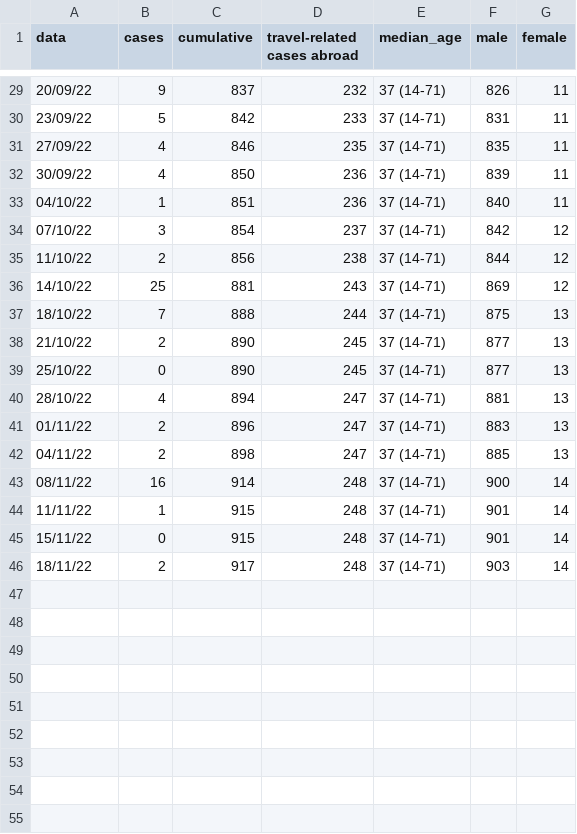
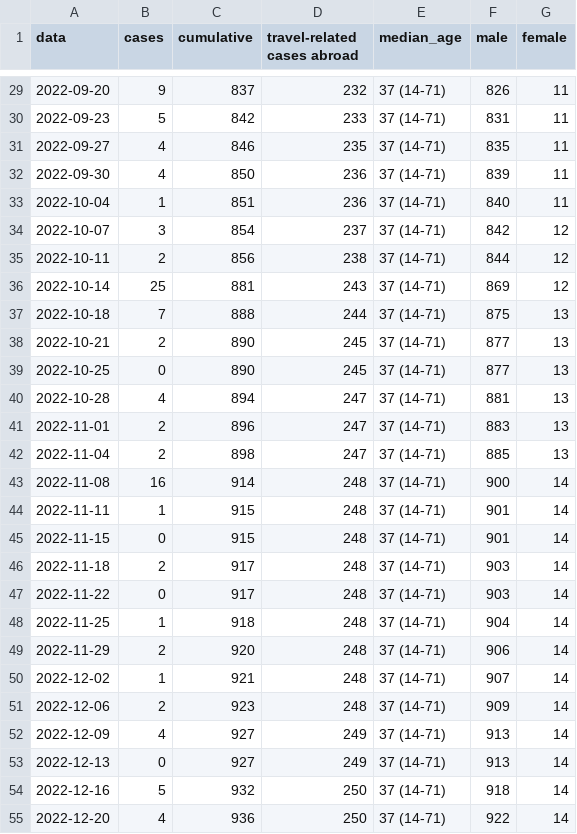
Before and after one commit to fbranda/monkeypox-opendata, a CSV file: Italy/monkeypox_italy.csv, drawn as a sheet; only a part is shown, gaps mark what is left out; the diff covers the shown part only.

```diff
--- a/Italy/monkeypox_italy.csv
+++ b/Italy/monkeypox_italy.csv
@@ -29,18 +29,27 @@
-"20/09/22",9,837,232,"37 (14-71)",826,11
-"23/09/22",5,842,233,"37 (14-71)",831,11
-"27/09/22",4,846,235,"37 (14-71)",835,11
-"30/09/22",4,850,236,"37 (14-71)",839,11
-"04/10/22",1,851,236,"37 (14-71)",840,11
-"07/10/22",3,854,237,"37 (14-71)",842,12
-"11/10/22",2,856,238,"37 (14-71)",844,12
-"14/10/22",25,881,243,"37 (14-71)",869,12
-"18/10/22",7,888,244,"37 (14-71)",875,13
-"21/10/22",2,890,245,"37 (14-71)",877,13
-"25/10/22",0,890,245,"37 (14-71)",877,13
-"28/10/22",4,894,247,"37 (14-71)",881,13
-"01/11/22",2,896,247,"37 (14-71)",883,13
-"04/11/22",2,898,247,"37 (14-71)",885,13
-"08/11/22",16,914,248,"37 (14-71)",900,14
-"11/11/22",1,915,248,"37 (14-71)",901,14
-"15/11/22",0,915,248,"37 (14-71)",901,14
-"18/11/22",2,917,248,"37 (14-71)",903,14
+2022-09-20,9,837,232,"37 (14-71)",826,11
+2022-09-23,5,842,233,"37 (14-71)",831,11
+2022-09-27,4,846,235,"37 (14-71)",835,11
+2022-09-30,4,850,236,"37 (14-71)",839,11
+2022-10-04,1,851,236,"37 (14-71)",840,11
+2022-10-07,3,854,237,"37 (14-71)",842,12
+2022-10-11,2,856,238,"37 (14-71)",844,12
+2022-10-14,25,881,243,"37 (14-71)",869,12
+2022-10-18,7,888,244,"37 (14-71)",875,13
+2022-10-21,2,890,245,"37 (14-71)",877,13
+2022-10-25,0,890,245,"37 (14-71)",877,13
+2022-10-28,4,894,247,"37 (14-71)",881,13
+2022-11-01,2,896,247,"37 (14-71)",883,13
+2022-11-04,2,898,247,"37 (14-71)",885,13
+2022-11-08,16,914,248,"37 (14-71)",900,14
+2022-11-11,1,915,248,"37 (14-71)",901,14
+2022-11-15,0,915,248,"37 (14-71)",901,14
+2022-11-18,2,917,248,"37 (14-71)",903,14
+2022-11-22,0,917,248,"37 (14-71)",903,14
+2022-11-25,1,918,248,"37 (14-71)",904,14
+2022-11-29,2,920,248,"37 (14-71)",906,14
+2022-12-02,1,921,248,"37 (14-71)",907,14
+2022-12-06,2,923,248,"37 (14-71)",909,14
+2022-12-09,4,927,249,"37 (14-71)",913,14
+2022-12-13,0,927,249,"37 (14-71)",913,14
+2022-12-16,5,932,250,"37 (14-71)",918,14
+2022-12-20,4,936,250,"37 (14-71)",922,14
```
Also changed, not shown: 27 edited cells elsewhere in this file, Italy/monkeypox_region.csv.
